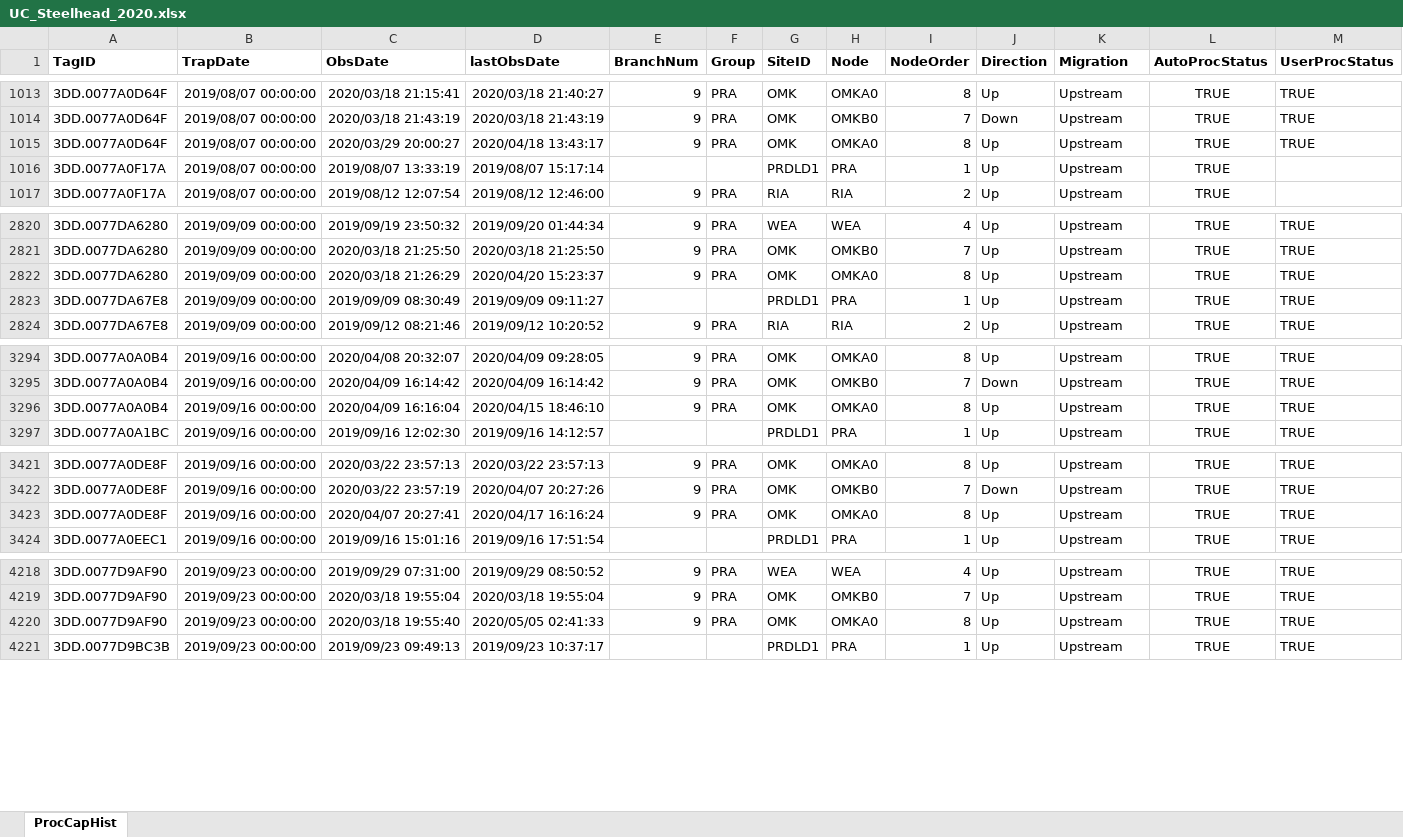
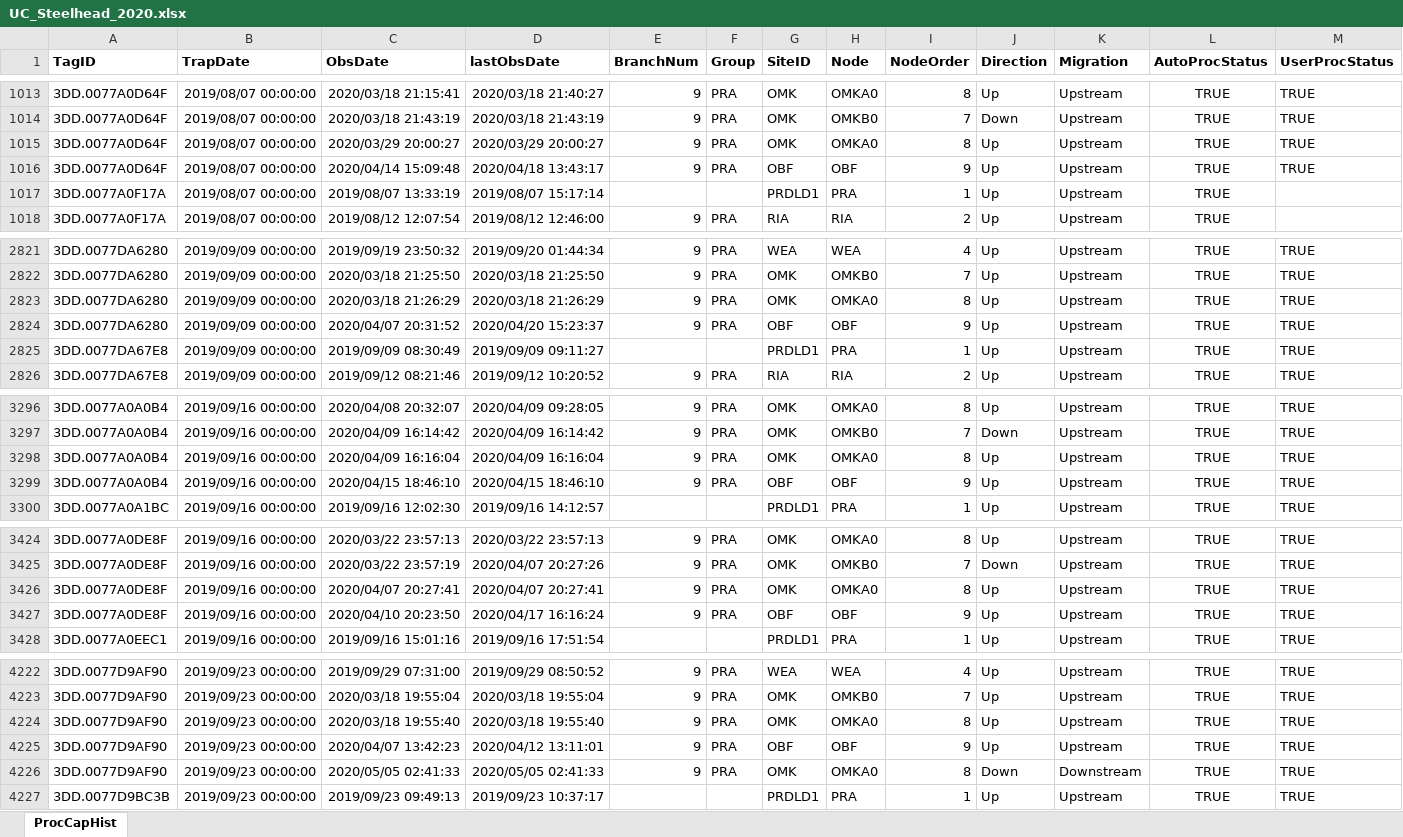
Before and after one commit to fourpeaksenv/DabomPriestRapidsSthd, an Excel workbook: outgoing/PITcleanr/UC_Steelhead_2020.xlsx, sheet ProcCapHist, drawn as a sheet; only a part is shown, gaps mark what is left out; values as stored, in another font and other column widths than the file's, no borders; addresses are those after the commit; rows hold the shown columns only; the diff covers the shown part only; the diff names each change by its address in the sheet, - before the commit and + after, or states it on an @@ line.

```diff
--- a/outgoing/PITcleanr/UC_Steelhead_2020.xlsx (sheet ProcCapHist)
+++ b/outgoing/PITcleanr/UC_Steelhead_2020.xlsx (sheet ProcCapHist)
-D1015 (lastObsDate): 2020/04/18 13:43:17
+D1015 (lastObsDate): 2020/03/29 20:00:27
+row 1016: 3DD.0077A0D64F | 2019/08/07 00:00:00 | 2020/04/14 15:09:48 | 2020/04/18 13:43:17 | 9 | PRA | OBF | OBF | 9 | Up | Upstream | TRUE | TRUE
-D2823 (lastObsDate): 2020/04/20 15:23:37
+D2823 (lastObsDate): 2020/03/18 21:26:29
+row 2824: 3DD.0077DA6280 | 2019/09/09 00:00:00 | 2020/04/07 20:31:52 | 2020/04/20 15:23:37 | 9 | PRA | OBF | OBF | 9 | Up | Upstream | TRUE | TRUE
-D3298 (lastObsDate): 2020/04/15 18:46:10
+D3298 (lastObsDate): 2020/04/09 16:16:04
+row 3299: 3DD.0077A0A0B4 | 2019/09/16 00:00:00 | 2020/04/15 18:46:10 | 2020/04/15 18:46:10 | 9 | PRA | OBF | OBF | 9 | Up | Upstream | TRUE | TRUE
-D3426 (lastObsDate): 2020/04/17 16:16:24
+D3426 (lastObsDate): 2020/04/07 20:27:41
+row 3427: 3DD.0077A0DE8F | 2019/09/16 00:00:00 | 2020/04/10 20:23:50 | 2020/04/17 16:16:24 | 9 | PRA | OBF | OBF | 9 | Up | Upstream | TRUE | TRUE
-D4224 (lastObsDate): 2020/05/05 02:41:33
+D4224 (lastObsDate): 2020/03/18 19:55:40
+row 4225: 3DD.0077D9AF90 | 2019/09/23 00:00:00 | 2020/04/07 13:42:23 | 2020/04/12 13:11:01 | 9 | PRA | OBF | OBF | 9 | Up | Upstream | TRUE | TRUE
+row 4226: 3DD.0077D9AF90 | 2019/09/23 00:00:00 | 2020/05/05 02:41:33 | 2020/05/05 02:41:33 | 9 | PRA | OMK | OMKA0 | 8 | Down | Downstream | TRUE | TRUE
```
Also changed, not shown: 1 added row and 1 edited cell elsewhere in this sheet, 3 other files.
